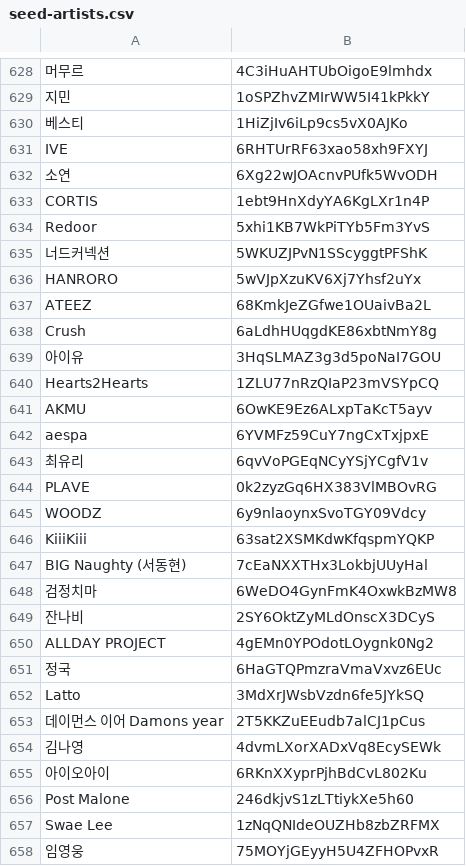
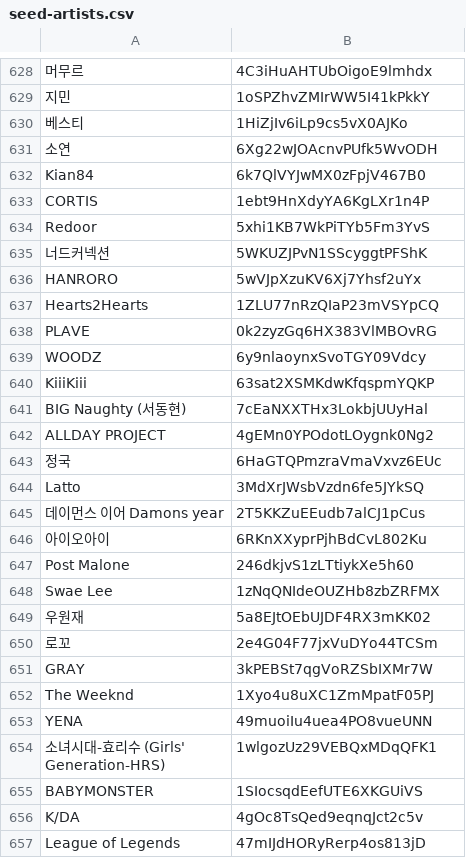
Before and after one commit to mabooky/capstone2-data, a CSV file: v4/seed-artists.csv, drawn as a sheet; only a part is shown, gaps mark what is left out; the shorter side is filled out with more unchanged rows; removed rows and columns are numbered as before the commit, all else as after; the diff covers the shown part only; the diff names each change by its address in the sheet, - before the commit and + after, or states it on an @@ line.

Commit message:
fix(v4): 시드 아티스트 목록에서 중복 제거

```diff
--- a/v4/seed-artists.csv
+++ b/v4/seed-artists.csv
-row 631: IVE | 6RHTUrRF63xao58xh9FXYJ
@@ row 708 moved to row 632: Kian84 @@
-row 637: ATEEZ | 68KmkJeZGfwe1OUaivBa2L
-row 638: Crush | 6aLdhHUqgdKE86xbtNmY8g
-row 639: 아이유 | 3HqSLMAZ3g3d5poNaI7GOU
-row 641: AKMU | 6OwKE9Ez6ALxpTaKcT5ayv
-row 642: aespa | 6YVMFz59CuY7ngCxTxjpxE
-row 643: 최유리 | 6qvVoPGEqNCyYSjYCgfV1v
-row 648: 검정치마 | 6WeDO4GynFmK4OxwkBzMW8
-row 649: 잔나비 | 2SY6OktZyMLdOnscX3DCyS
-row 654: 김나영 | 4dvmLXorXADxVq8EcySEWk
-row 658: 임영웅 | 75MOYjGEyyH5U4ZFHOPvxR
```
Also changed, not shown: 22 removed rows elsewhere in this file.
